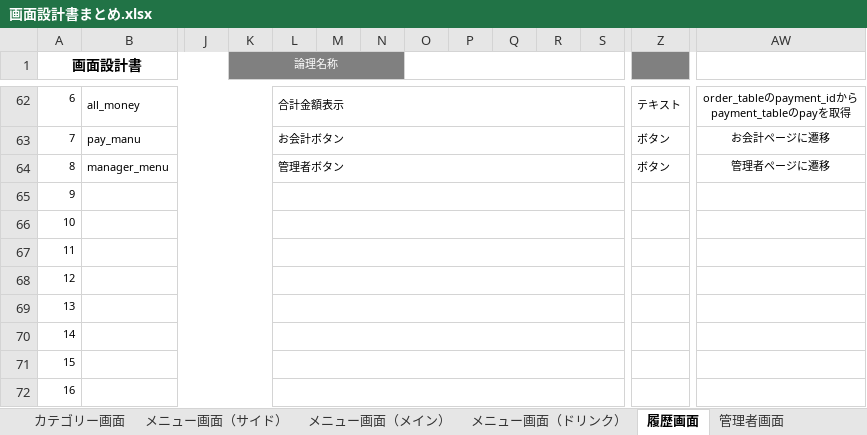
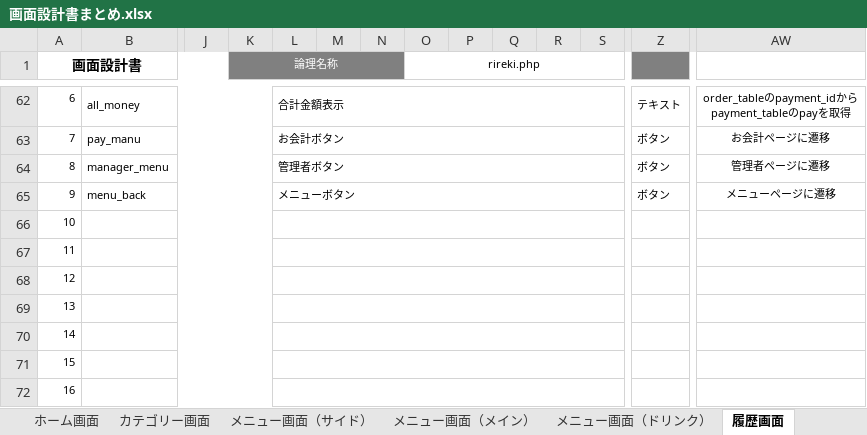
Before and after one commit to satotodob/D_Group_project, an Excel workbook: 設計書類_レビュー前/画面設計書/画面設計書まとめ.xlsx, sheet 履歴画面, drawn as a sheet; only a part is shown, gaps mark what is left out; values as stored, in another font and other column widths than the file's, no borders; charts and pictures not drawn; removed rows and columns are numbered as before the commit, all else as after; rows hold the shown columns only; the diff names each change by its address in the sheet, - before the commit and + after, or states it on an @@ line.

```diff
--- a/設計書類_レビュー前/画面設計書/画面設計書まとめ.xlsx (sheet 履歴画面)
+++ b/設計書類_レビュー前/画面設計書/画面設計書まとめ.xlsx (sheet 履歴画面)
-O1: (empty)
+O1: rireki.php
-row 65: 9
+row 65: 9 | menu_back |  |  | メニューボタン |  |  |  |  |  |  |  | ボタン | メニューページに遷移
```
Also changed, not shown: sheet エラー画面, sheet ホーム画面, sheet カテゴリー画面, other sheet tabs, charts or pictures.
